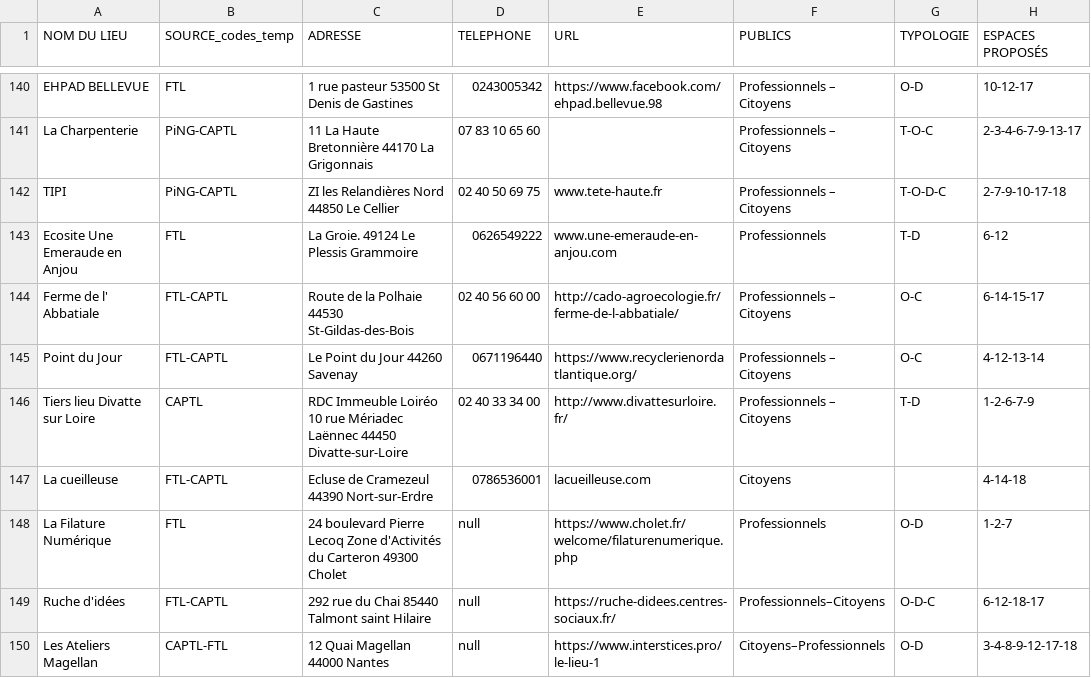
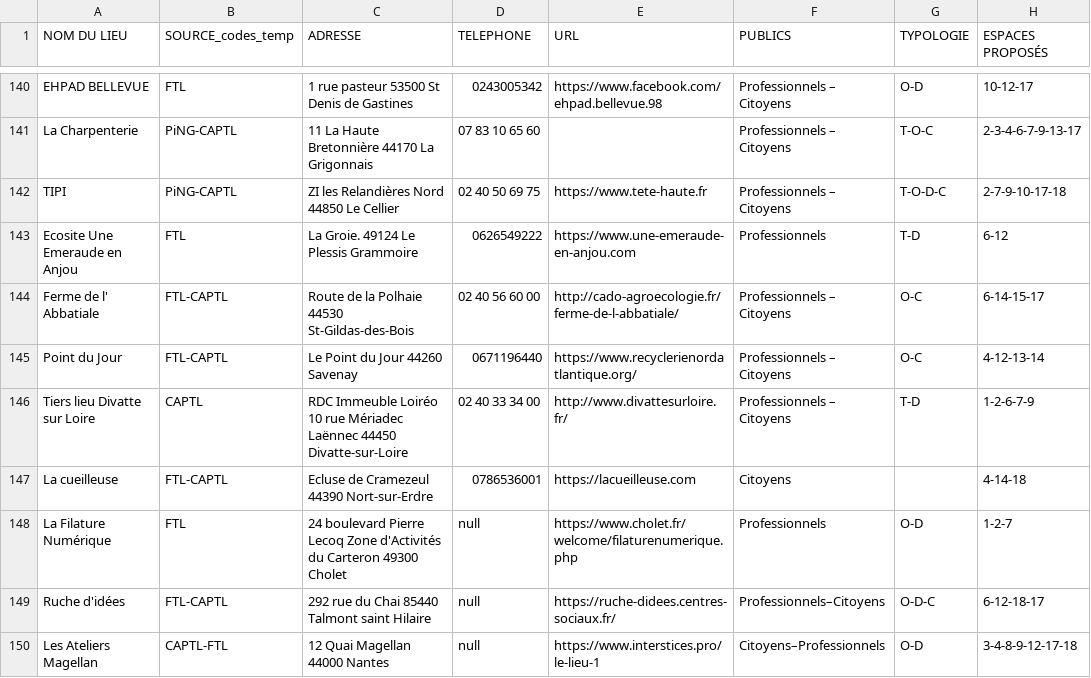
Before and after one commit to multi-coop/data-ping, a CSV file: csv/geocoding/Ping-tiers-lieux-dataset-geocoded.csv, drawn as a sheet; only a part is shown, gaps mark what is left out; the diff covers the shown part only; the diff names each change by its address in the sheet, - before the commit and + after, or states it on an @@ line.

Commit message:
Commit on branch 'datami-2024-12-18-ping-tiers-lieux-dataset-geocoded-csv-a5b6ee22-3460-4d05-8d4d-1649120e4e2c' Date: 18/12/2024 Time: 11:57:45 ----
Contribution from:

User name : meven
Email : meven@pingbase.net

```diff
--- a/csv/geocoding/Ping-tiers-lieux-dataset-geocoded.csv
+++ b/csv/geocoding/Ping-tiers-lieux-dataset-geocoded.csv
-E142 (URL): www.tete-haute.fr
+E142 (URL): https://www.tete-haute.fr
-E143 (URL): www.une-emeraude-en-anjou.com
+E143 (URL): https://www.une-emeraude-en-anjou.com
-E147 (URL): lacueilleuse.com
+E147 (URL): https://lacueilleuse.com
```
Also changed, not shown: 13 edited cells elsewhere in this file.
